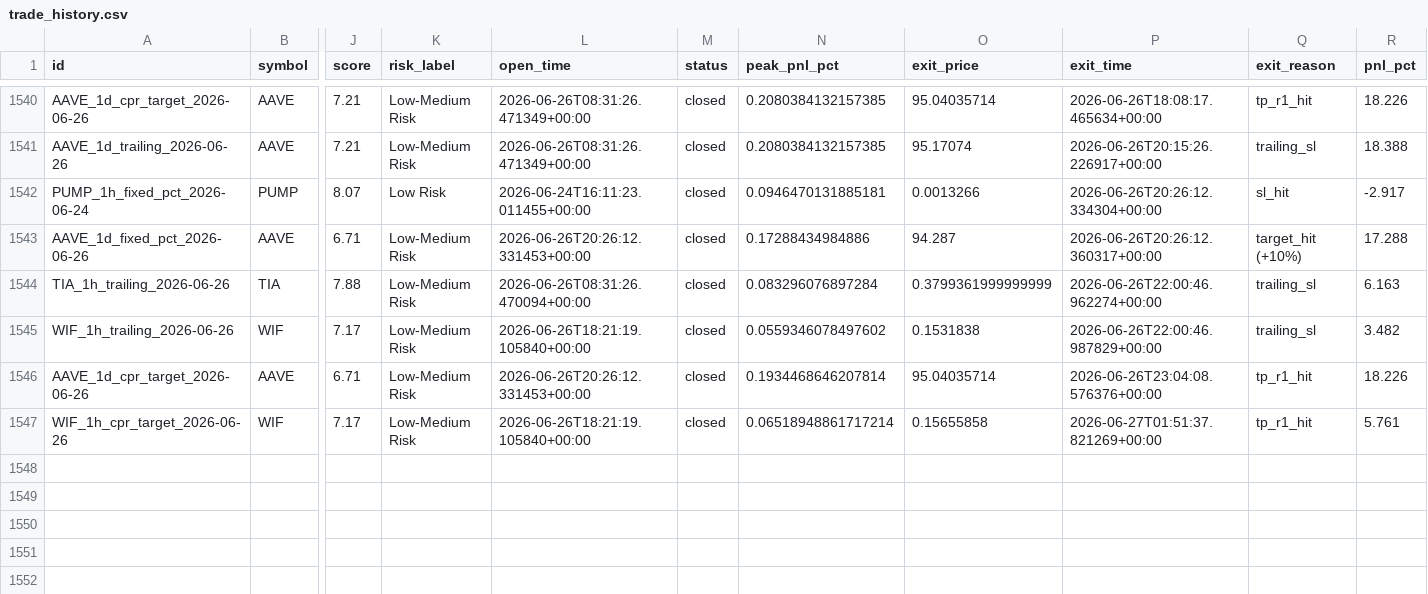
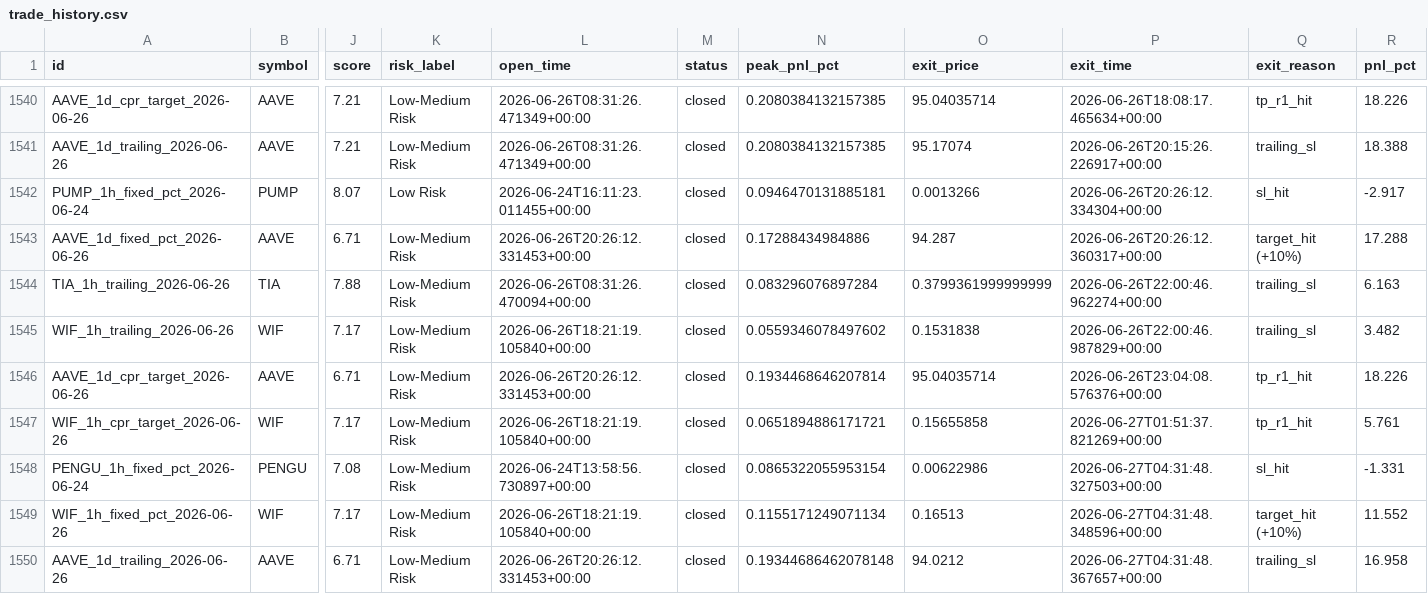
Before and after one commit to raamdhul-star/varam-dynamics-bot, a CSV file: results/paper_trades/trade_history.csv, drawn as a sheet; only a part is shown, gaps mark what is left out; rows hold the shown columns only; the diff names each change by its address in the sheet, - before the commit and + after, or states it on an @@ line.

```diff
--- a/results/paper_trades/trade_history.csv
+++ b/results/paper_trades/trade_history.csv
-N1547 (peak_pnl_pct): 0.06518948861717214
+N1547 (peak_pnl_pct): 0.0651894886171721
+row 1548: PENGU_1h_fixed_pct_2026-06-24 | PENGU | 7.08 | Low-Medium Risk | 2026-06-24T13:58:56.730897+00:00 | closed | 0.0865322055953154 | 0.00622986 | 2026-06-27T04:31:48.327503+00:00 | sl_hit | -1.331
+row 1549: WIF_1h_fixed_pct_2026-06-26 | WIF | 7.17 | Low-Medium Risk | 2026-06-26T18:21:19.105840+00:00 | closed | 0.1155171249071134 | 0.16513 | 2026-06-27T04:31:48.348596+00:00 | target_hit (+10%) | 11.552
+row 1550: AAVE_1d_trailing_2026-06-26 | AAVE | 6.71 | Low-Medium Risk | 2026-06-26T20:26:12.331453+00:00 | closed | 0.19344686462078148 | 94.0212 | 2026-06-27T04:31:48.367657+00:00 | trailing_sl | 16.958
```
Also changed, not shown: 1 other file.
